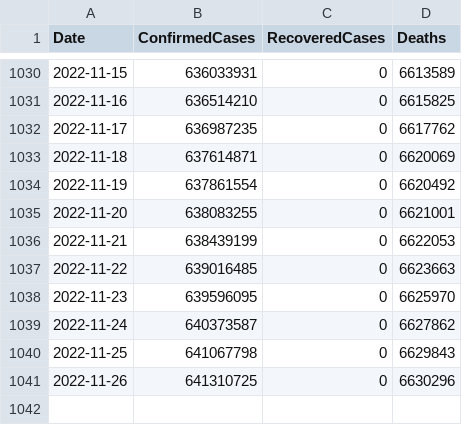
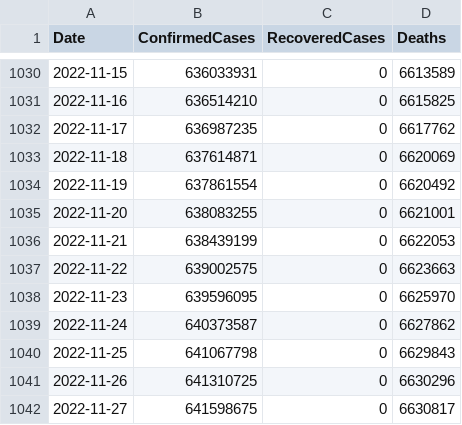
Before and after one commit to kevorkkeheian/DataScience, a CSV file: datasets/covid-19/summary-by-date.csv, drawn as a sheet; only a part is shown, gaps mark what is left out.

```diff
--- a/datasets/covid-19/summary-by-date.csv
+++ b/datasets/covid-19/summary-by-date.csv
@@ -1036,3 +1036,3 @@ Date,ConfirmedCases,RecoveredCases,Deaths
 2022-11-21,638439199,0,6622053
-2022-11-22,639016485,0,6623663
+2022-11-22,639002575,0,6623663
 2022-11-23,639596095,0,6625970
@@ -1041 +1041,2 @@ Date,ConfirmedCases,RecoveredCases,Deaths
 2022-11-26,641310725,0,6630296
+2022-11-27,641598675,0,6630817
```
Also changed, not shown: datasets/covid-19/summary-by-country.csv.
